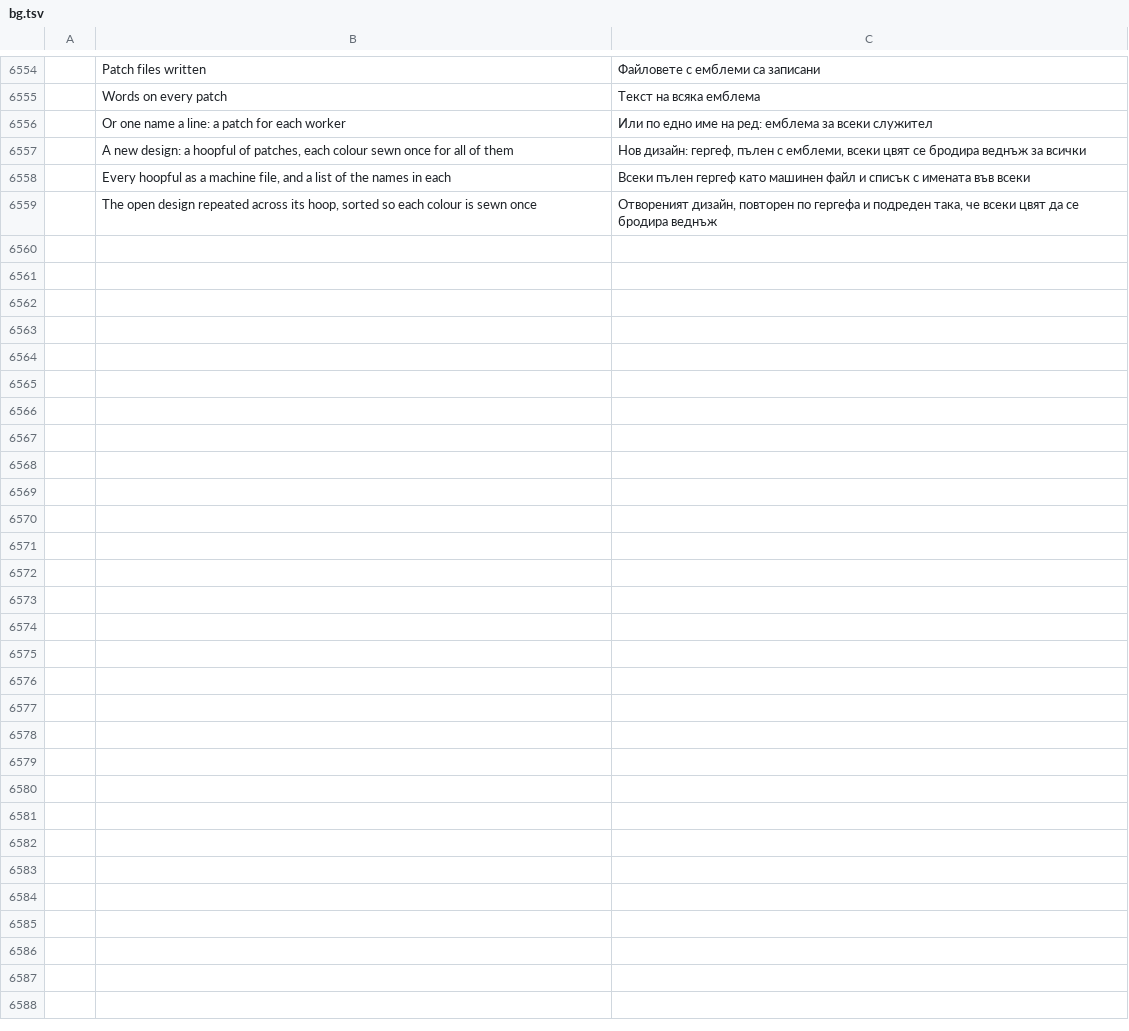
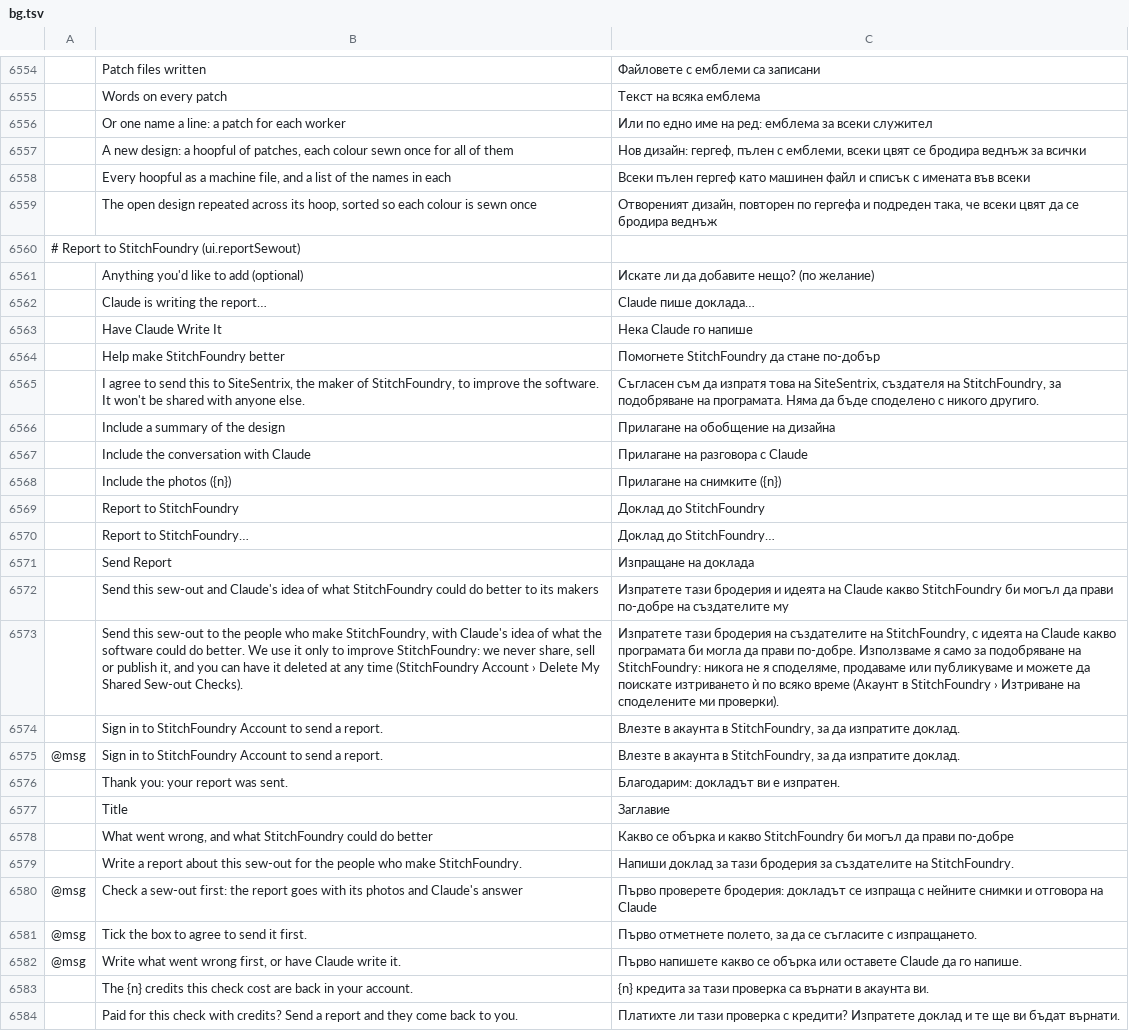
Before and after one commit to Stitchwright/StitchFoundry, a TSV file: crates/ui-egui/src/i18n/bg.tsv, drawn as a sheet; only a part is shown, gaps mark what is left out; the diff names each change by its address in the sheet, - before the commit and + after, or states it on an @@ line.

```diff
--- a/crates/ui-egui/src/i18n/bg.tsv
+++ b/crates/ui-egui/src/i18n/bg.tsv
+row 6560: # Report to StitchFoundry (ui.reportSewout)
+row 6561:  | Anything you'd like to add (optional) | Искате ли да добавите нещо? (по желание)
+row 6562:  | Claude is writing the report… | Claude пише доклада…
+row 6563:  | Have Claude Write It | Нека Claude го напише
+row 6564:  | Help make StitchFoundry better | Помогнете StitchFoundry да стане по-добър
+row 6565:  | I agree to send this to SiteSentrix, the maker of StitchFoundry, to improve the software. It won't be shared with anyone else. | Съгласен съм да изпратя това на SiteSentrix, създателя на StitchFoundry, за подобряване на програмата. Няма да бъде споделено с никого другиго.
+row 6566:  | Include a summary of the design | Прилагане на обобщение на дизайна
+row 6567:  | Include the conversation with Claude | Прилагане на разговора с Claude
+row 6568:  | Include the photos ({n}) | Прилагане на снимките ({n})
+row 6569:  | Report to StitchFoundry | Доклад до StitchFoundry
+row 6570:  | Report to StitchFoundry… | Доклад до StitchFoundry…
+row 6571:  | Send Report | Изпращане на доклада
+row 6572:  | Send this sew-out and Claude's idea of what StitchFoundry could do better to its makers | Изпратете тази бродерия и идеята на Claude какво StitchFoundry би могъл да прави по-добре на създателите му
+row 6573:  | Send this sew-out to the people who make StitchFoundry, with Claude's idea of what the software could do better. We use it only to improve StitchFoundry: we never share, sell or publish it, and you can have it deleted at any time (StitchFoundry Account › Delete My Shared Sew-out Checks). | Изпратете тази бродерия на създателите на StitchFoundry, с идеята на Claude какво програмата би могла да прави по-добре. Използваме я само за подобряване на StitchFoundry: никога не я споделяме, продаваме или публикуваме и можете да поискате изтриването ѝ по всяко време (Акаунт в StitchFoundry › Изтриване на споделените ми проверки).
+row 6574:  | Sign in to StitchFoundry Account to send a report. | Влезте в акаунта в StitchFoundry, за да изпратите доклад.
+row 6575: @msg | Sign in to StitchFoundry Account to send a report. | Влезте в акаунта в StitchFoundry, за да изпратите доклад.
+row 6576:  | Thank you: your report was sent. | Благодарим: докладът ви е изпратен.
+row 6577:  | Title | Заглавие
+row 6578:  | What went wrong, and what StitchFoundry could do better | Какво се обърка и какво StitchFoundry би могъл да прави по-добре
+row 6579:  | Write a report about this sew-out for the people who make StitchFoundry. | Напиши доклад за тази бродерия за създателите на StitchFoundry.
+row 6580: @msg | Check a sew-out first: the report goes with its photos and Claude's answer | Първо проверете бродерия: докладът се изпраща с нейните снимки и отговора на Claude
+row 6581: @msg | Tick the box to agree to send it first. | Първо отметнете полето, за да се съгласите с изпращането.
+row 6582: @msg | Write what went wrong first, or have Claude write it. | Първо напишете какво се обърка или оставете Claude да го напише.
+row 6583:  | The {n} credits this check cost are back in your account. | {n} кредита за тази проверка са върнати в акаунта ви.
+row 6584:  | Paid for this check with credits? Send a report and they come back to you. | Платихте ли тази проверка с кредити? Изпратете доклад и те ще ви бъдат върнати.
```
Also changed, not shown: crates/ui-egui/src/i18n/el.tsv, crates/ui-egui/src/i18n/ja.tsv, 36 other files.
